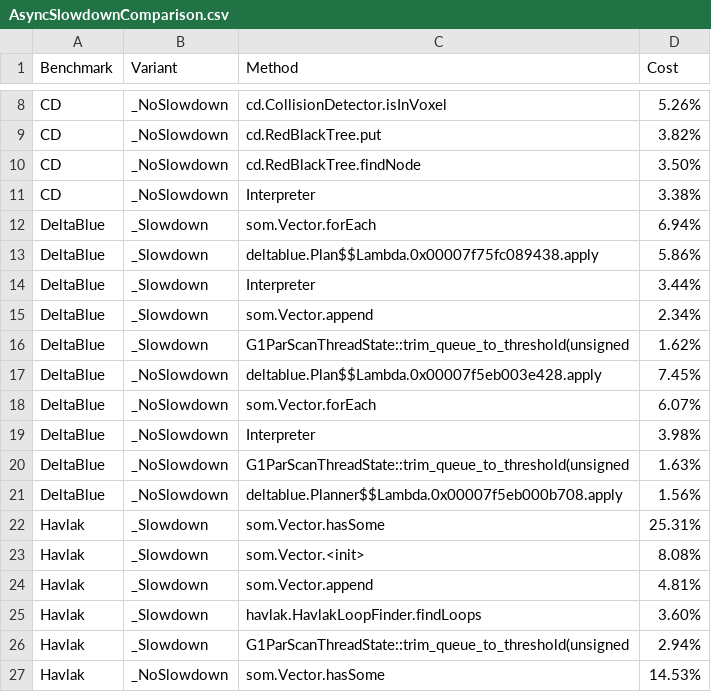
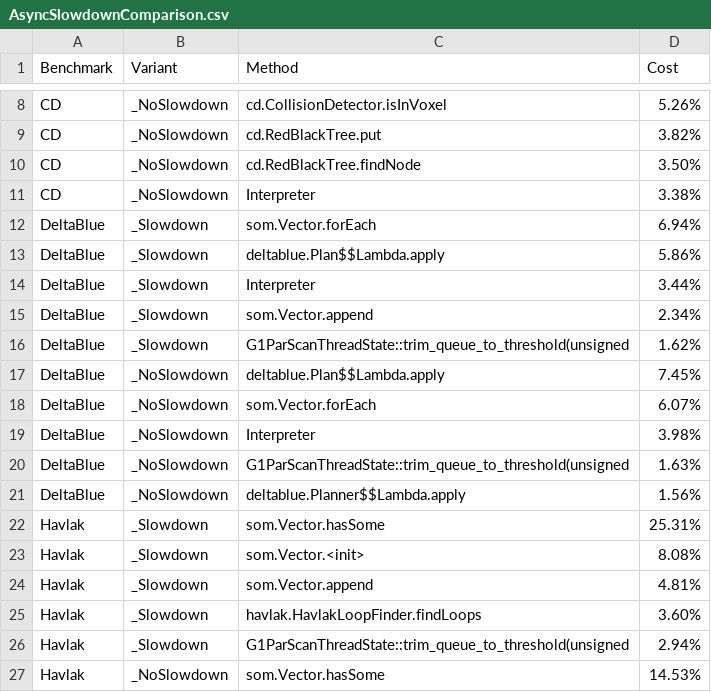
Before and after one commit to HumphreyHCB/GTSlowdown-Graph, a CSV file: AsyncSlowdownComparison.csv, drawn as a sheet; only a part is shown, gaps mark what is left out.

Commit message:
Percentage Comparison

```diff
--- a/AsyncSlowdownComparison.csv
+++ b/AsyncSlowdownComparison.csv
@@ -12,3 +12,3 @@ CD,_NoSlowdown,Interpreter,3.38%
 DeltaBlue,_Slowdown,som.Vector.forEach,6.94%
-DeltaBlue,_Slowdown,deltablue.Plan$$Lambda.0x00007f75fc089438.apply,5.86%
+DeltaBlue,_Slowdown,deltablue.Plan$$Lambda.apply,5.86%
 DeltaBlue,_Slowdown,Interpreter,3.44%
@@ -16,3 +16,3 @@ DeltaBlue,_Slowdown,som.Vector.append,2.34%
 DeltaBlue,_Slowdown,G1ParScanThreadState::trim_queue_to_threshold(unsigned,1.62%
-DeltaBlue,_NoSlowdown,deltablue.Plan$$Lambda.0x00007f5eb003e428.apply,7.45%
+DeltaBlue,_NoSlowdown,deltablue.Plan$$Lambda.apply,7.45%
 DeltaBlue,_NoSlowdown,som.Vector.forEach,6.07%
@@ -20,3 +20,3 @@ DeltaBlue,_NoSlowdown,Interpreter,3.98%
 DeltaBlue,_NoSlowdown,G1ParScanThreadState::trim_queue_to_threshold(unsigned,1.63%
-DeltaBlue,_NoSlowdown,deltablue.Planner$$Lambda.0x00007f5eb000b708.apply,1.56%
+DeltaBlue,_NoSlowdown,deltablue.Planner$$Lambda.apply,1.56%
 Havlak,_Slowdown,som.Vector.hasSome,25.31%
```
Also changed, not shown: 3 other files.
